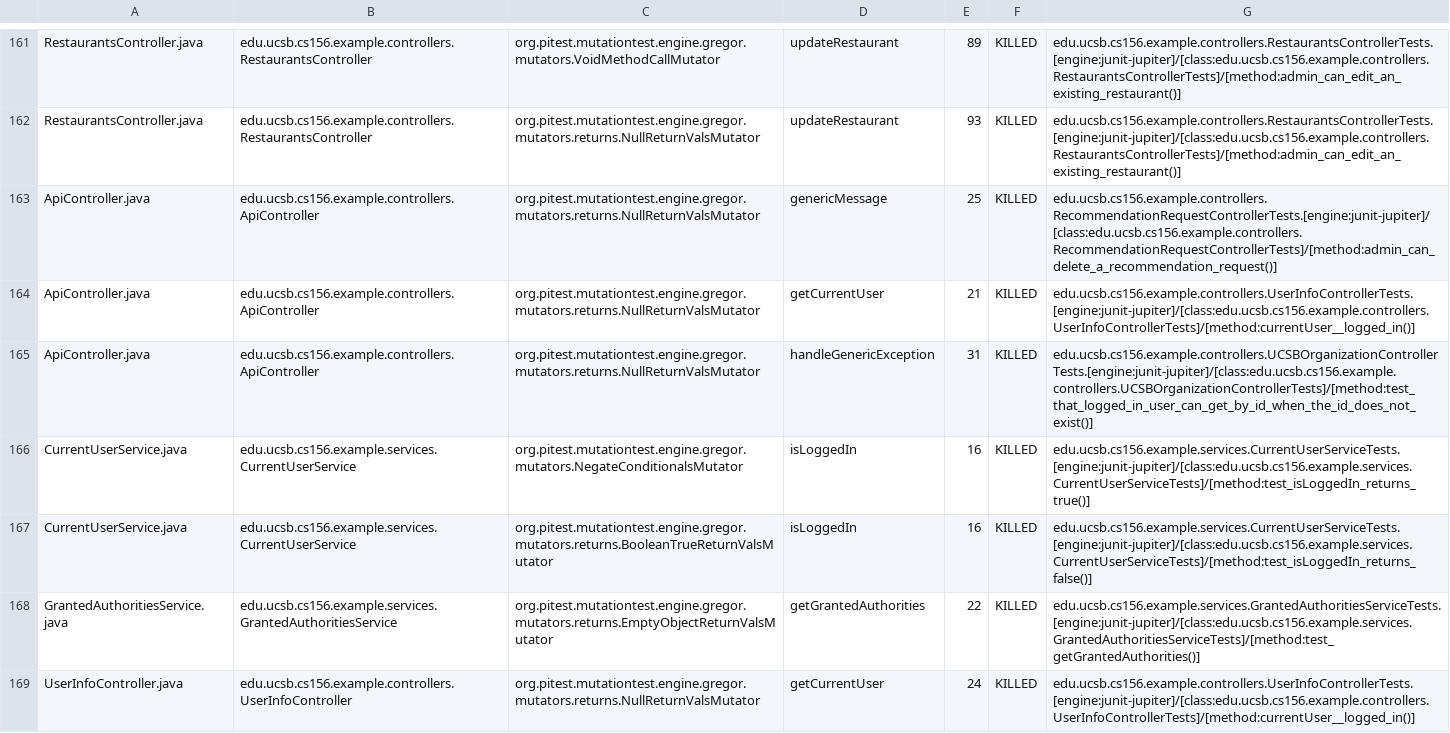
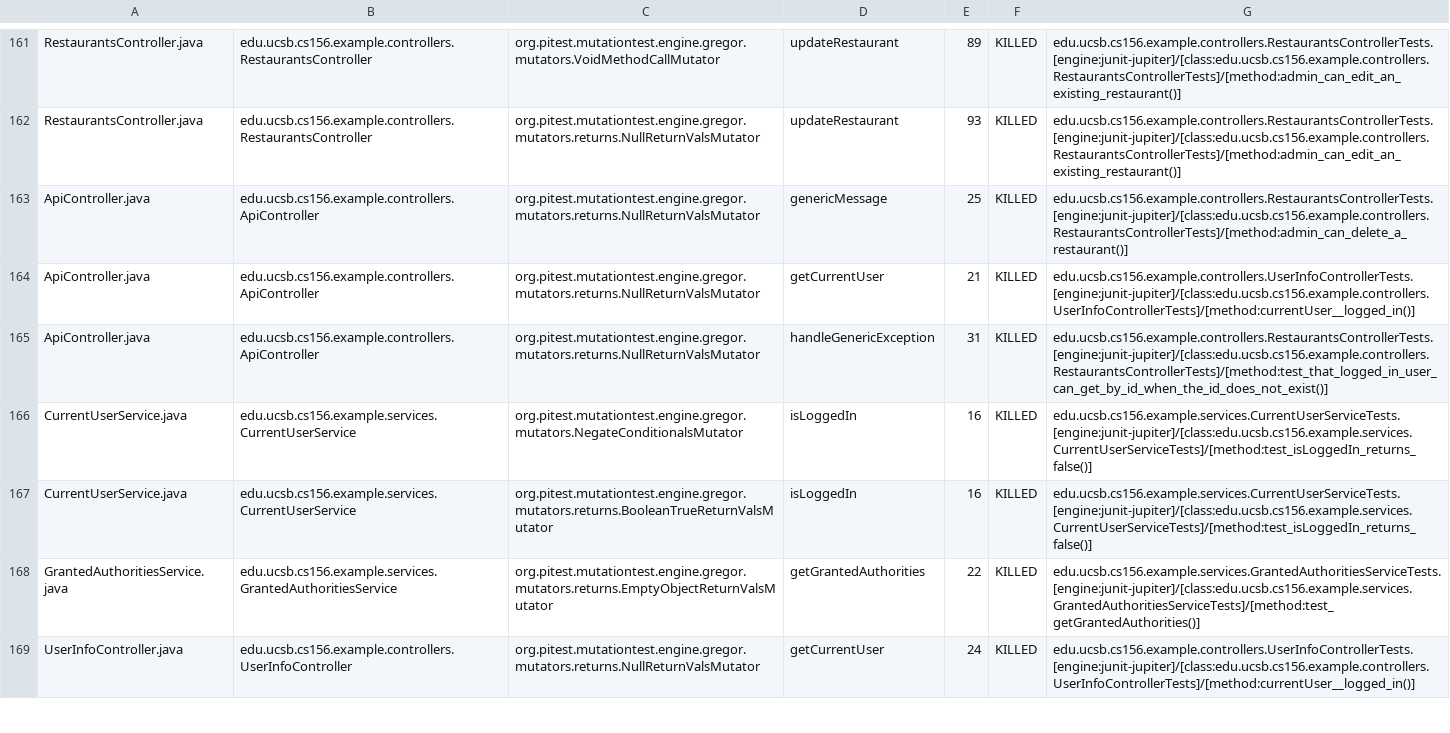
Before and after one commit to ucsb-cs156-w24/team03-w24-7pm-2, a CSV file: prs/172/pitest/mutations.csv, drawn as a sheet; only a part is shown, gaps mark what is left out.

Commit message:
Deploying to gh-pages from @ ucsb-cs156-w24/team03-w24-7pm-2@fa7471f921d205243c6244b833541029956627dd 🚀

```diff
--- a/prs/172/pitest/mutations.csv
+++ b/prs/172/pitest/mutations.csv
@@ -162,6 +162,6 @@ RestaurantsController.java,edu.ucsb.cs156.example.controllers.RestaurantsControl
 RestaurantsController.java,edu.ucsb.cs156.example.controllers.RestaurantsController,org.pitest.mutationtest.engine.gregor.mutators.returns.NullReturnValsMutator,updateRestaurant,93,KILLED,edu.ucsb.cs156.example.controllers.RestaurantsControllerTests.[engine:junit-jupiter]/[class:edu.ucsb.cs156.example.controllers.RestaurantsControllerTests]/[method:admin_can_edit_an_existing_restaurant()]
-ApiController.java,edu.ucsb.cs156.example.controllers.ApiController,org.pitest.mutationtest.engine.gregor.mutators.returns.NullReturnValsMutator,genericMessage,25,KILLED,edu.ucsb.cs156.example.controllers.RecommendationRequestControllerTests.[engine:junit-jupiter]/[class:edu.ucsb.cs156.example.controllers.RecommendationRequestControllerTests]/[method:admin_can_delete_a_recommendation_request()]
+ApiController.java,edu.ucsb.cs156.example.controllers.ApiController,org.pitest.mutationtest.engine.gregor.mutators.returns.NullReturnValsMutator,genericMessage,25,KILLED,edu.ucsb.cs156.example.controllers.RestaurantsControllerTests.[engine:junit-jupiter]/[class:edu.ucsb.cs156.example.controllers.RestaurantsControllerTests]/[method:admin_can_delete_a_restaurant()]
 ApiController.java,edu.ucsb.cs156.example.controllers.ApiController,org.pitest.mutationtest.engine.gregor.mutators.returns.NullReturnValsMutator,getCurrentUser,21,KILLED,edu.ucsb.cs156.example.controllers.UserInfoControllerTests.[engine:junit-jupiter]/[class:edu.ucsb.cs156.example.controllers.UserInfoControllerTests]/[method:currentUser__logged_in()]
-ApiController.java,edu.ucsb.cs156.example.controllers.ApiController,org.pitest.mutationtest.engine.gregor.mutators.returns.NullReturnValsMutator,handleGenericException,31,KILLED,edu.ucsb.cs156.example.controllers.UCSBOrganizationControllerTests.[engine:junit-jupiter]/[class:edu.ucsb.cs156.example.controllers.UCSBOrganizationControllerTests]/[method:test_that_logged_in_user_can_get_by_id_when_the_id_does_not_exist()]
-CurrentUserService.java,edu.ucsb.cs156.example.services.CurrentUserService,org.pitest.mutationtest.engine.gregor.mutators.NegateConditionalsMutator,isLoggedIn,16,KILLED,edu.ucsb.cs156.example.services.CurrentUserServiceTests.[engine:junit-jupiter]/[class:edu.ucsb.cs156.example.services.CurrentUserServiceTests]/[method:test_isLoggedIn_returns_true()]
+ApiController.java,edu.ucsb.cs156.example.controllers.ApiController,org.pitest.mutationtest.engine.gregor.mutators.returns.NullReturnValsMutator,handleGenericException,31,KILLED,edu.ucsb.cs156.example.controllers.RestaurantsControllerTests.[engine:junit-jupiter]/[class:edu.ucsb.cs156.example.controllers.RestaurantsControllerTests]/[method:test_that_logged_in_user_can_get_by_id_when_the_id_does_not_exist()]
+CurrentUserService.java,edu.ucsb.cs156.example.services.CurrentUserService,org.pitest.mutationtest.engine.gregor.mutators.NegateConditionalsMutator,isLoggedIn,16,KILLED,edu.ucsb.cs156.example.services.CurrentUserServiceTests.[engine:junit-jupiter]/[class:edu.ucsb.cs156.example.services.CurrentUserServiceTests]/[method:test_isLoggedIn_returns_false()]
 CurrentUserService.java,edu.ucsb.cs156.example.services.CurrentUserService,org.pitest.mutationtest.engine.gregor.mutators.returns.BooleanTrueReturnValsMutator,isLoggedIn,16,KILLED,edu.ucsb.cs156.example.services.CurrentUserServiceTests.[engine:junit-jupiter]/[class:edu.ucsb.cs156.example.services.CurrentUserServiceTests]/[method:test_isLoggedIn_returns_false()]
```
Also changed, not shown: 18 other files.
